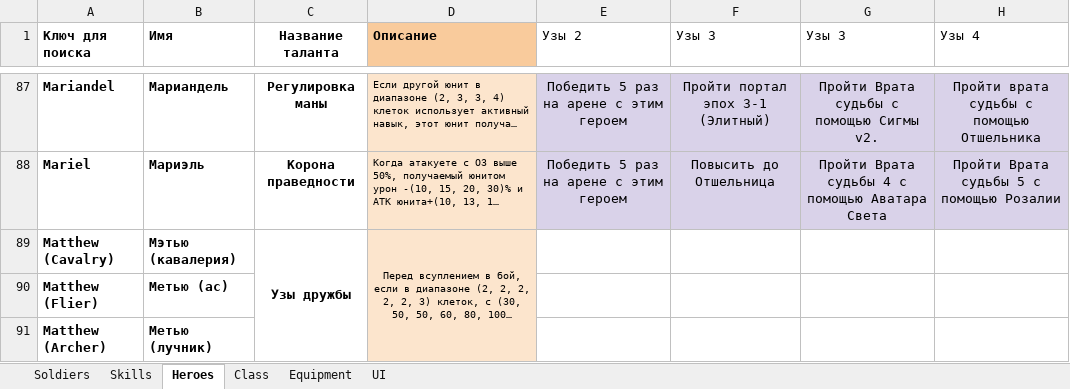
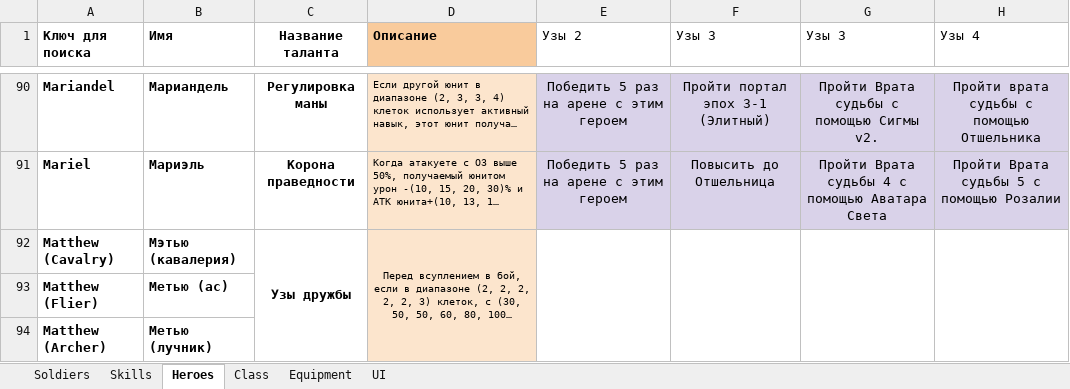
Before and after one commit to RedWrath5/wikigrisser-next, an Excel workbook: data/russian.xlsx, sheet Heroes, drawn as a sheet; only a part is shown, gaps mark what is left out; long unchanged cells end in …; values as stored, in another font and other column widths than the file's, no borders; conditional formats not drawn; addresses are those after the commit; the diff covers the shown part only; the diff names each change by its address in the sheet, - before the commit and + after, or states it on an @@ line.

```diff
--- a/data/russian.xlsx (sheet Heroes)
+++ b/data/russian.xlsx (sheet Heroes)
+E92:E95 merged
+F92:F95 merged
+G92:G95 merged
+H92:H95 merged
```
Also changed, not shown: 4 added rows elsewhere in this sheet, sheet Skills, sheet Class, sheet UI.
